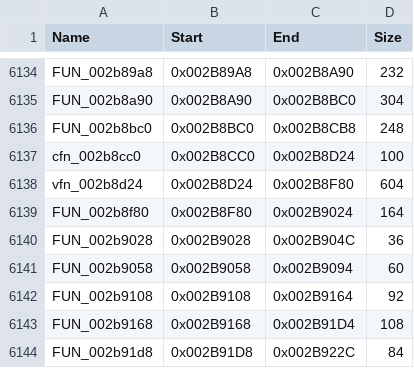
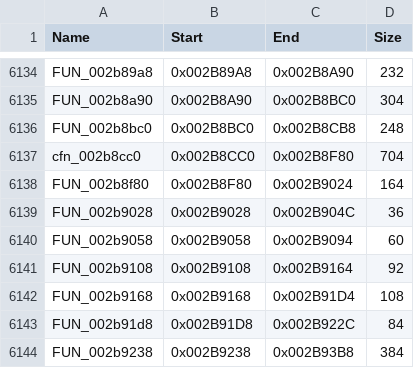
Before and after one commit to GenissonEmilio/GodOfWar2Android, a CSV file: config/funcmap.csv, drawn as a sheet; only a part is shown, gaps mark what is left out; the shorter side is filled out with more unchanged rows.

```diff
--- a/config/funcmap.csv
+++ b/config/funcmap.csv
@@ -6136,4 +6136,3 @@ FUN_002b8a90,0x002B8A90,0x002B8BC0,304
 FUN_002b8bc0,0x002B8BC0,0x002B8CB8,248
-cfn_002b8cc0,0x002B8CC0,0x002B8D24,100
-vfn_002b8d24,0x002B8D24,0x002B8F80,604
+cfn_002b8cc0,0x002B8CC0,0x002B8F80,704
 FUN_002b8f80,0x002B8F80,0x002B9024,164
```
Also changed, not shown: 4 other files.
